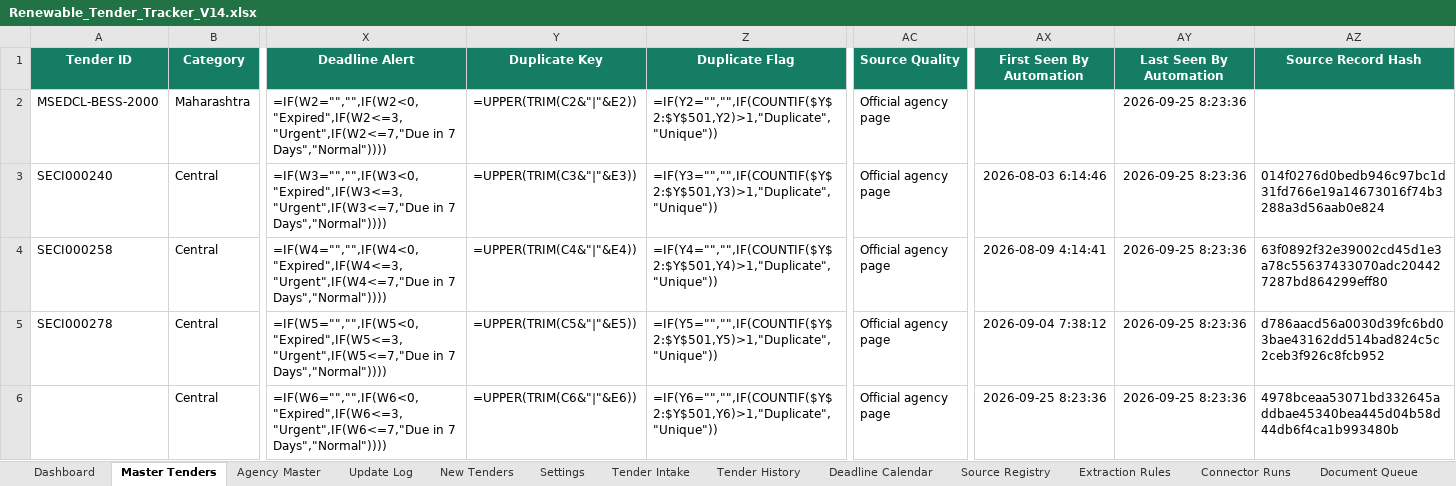
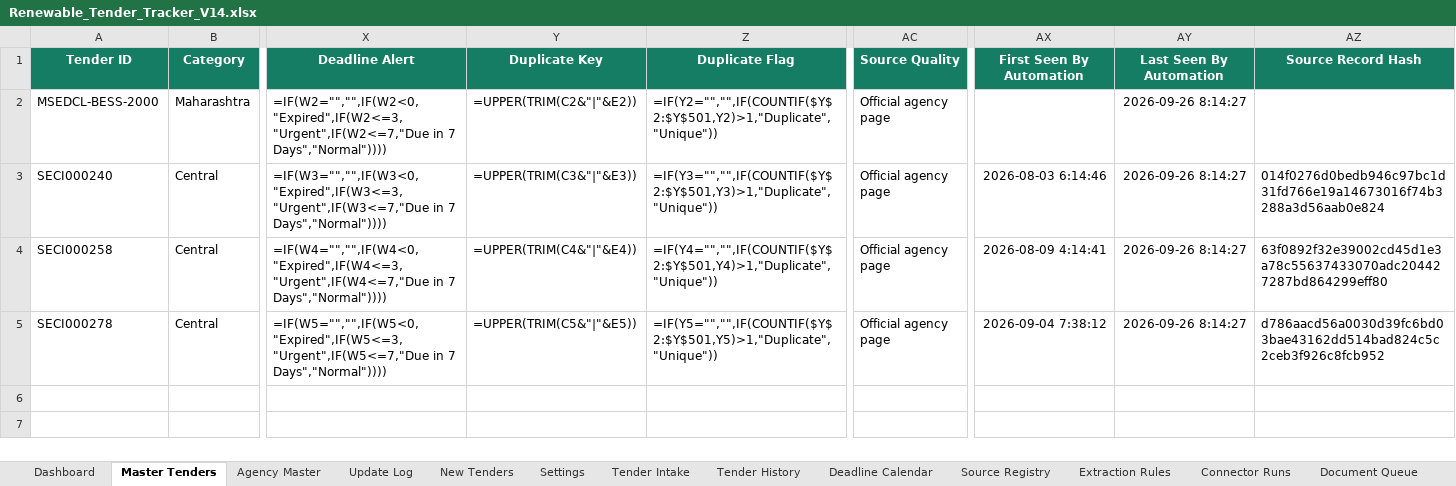
Before and after one commit to omi54321/Renewable-tender-tracker, an Excel workbook: Output/Renewable_Tender_Tracker_V14.xlsx, sheet Master Tenders, drawn as a sheet; only a part is shown, gaps mark what is left out; values as stored, in another font and other column widths than the file's, no borders; formulas without a stored value are shown as written; conditional formats and table styles not drawn; rows hold the shown columns only; the diff names each change by its address in the sheet, - before the commit and + after, or states it on an @@ line.

Commit message:
V14 automated tender update 2026-09-26 08:14 UTC

```diff
--- a/Output/Renewable_Tender_Tracker_V14.xlsx (sheet Master Tenders)
+++ b/Output/Renewable_Tender_Tracker_V14.xlsx (sheet Master Tenders)
-AY2:AY5 (Last Seen By Automation): 2026-09-25 8:23:36
+AY2:AY5 (Last Seen By Automation): 2026-09-26 8:14:27
-row 6:  | Central | =IF(W6="","",IF(W6<0,"Expired",IF(W6<=3,"Urgent",IF(W6<=7,"Due in 7 Days","Normal")))) | =UPPER(TRIM(C6&"|"&E6)) | =IF(Y6="","",IF(COUNTIF($Y$2:$Y$501,Y6)>1,"Duplicate","Unique")) | Official agency page | 2026-09-25 8:23:36 | 2026-09-25 8:23:36 | 4978bceaa53071bd332645addbae45340bea445d04b58d44db6f4ca1b993480b
```
Also changed, not shown: sheet Exclusion Log, sheet Automation Status, 4 other files.
